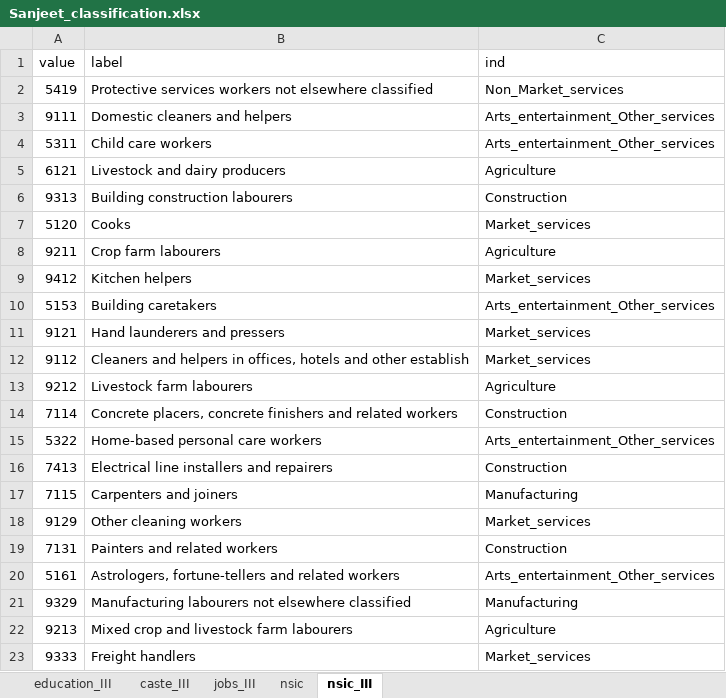
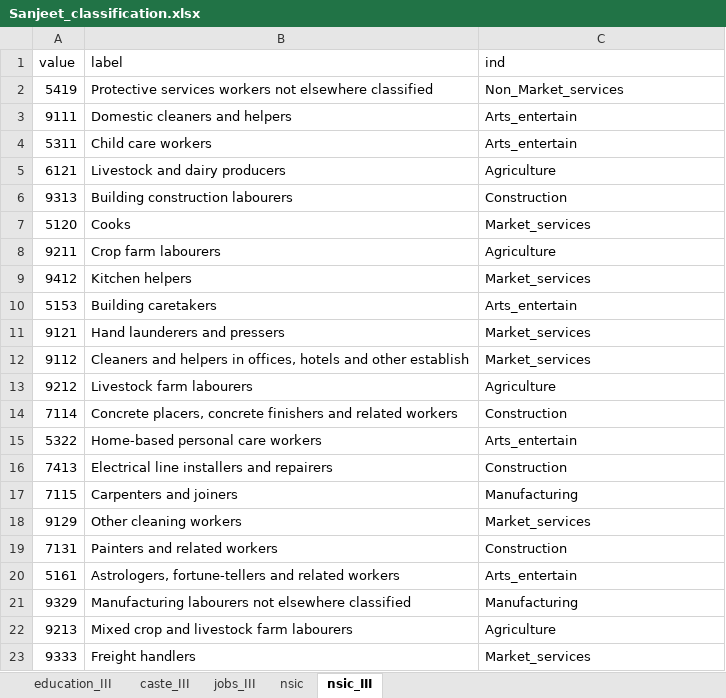
Before and after one commit to imsndp10/Formal_informal_wage, an Excel workbook: Data/Excel/NLFS_III/Sanjeet_classification.xlsx, sheet nsic_III, drawn as a sheet; only a part is shown; values as stored, in another font and other column widths than the file's, no borders; the diff names each change by its address in the sheet, - before the commit and + after, or states it on an @@ line.

```diff
--- a/Data/Excel/NLFS_III/Sanjeet_classification.xlsx (sheet nsic_III)
+++ b/Data/Excel/NLFS_III/Sanjeet_classification.xlsx (sheet nsic_III)
-C3:C4 (ind): Arts_entertainment_Other_services
+C3:C4 (ind): Arts_entertain
-C10 (ind): Arts_entertainment_Other_services
+C10 (ind): Arts_entertain
-C15 (ind): Arts_entertainment_Other_services
+C15 (ind): Arts_entertain
-C20 (ind): Arts_entertainment_Other_services
+C20 (ind): Arts_entertain
```
Also changed, not shown: sheet jobs_III, sheet nsic, Data/Excel/NLFS_II/classification_NLFS_II.xlsx, 10 other files.
